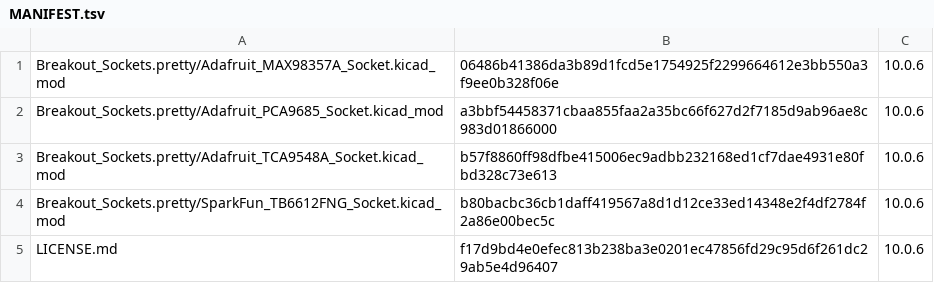
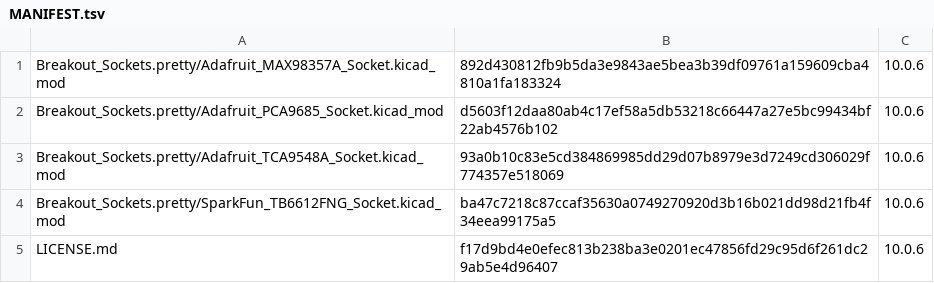
Before and after one commit to laurigates/mcu-tinkering-lab, a TSV file: tools/kicad/lib/breakout-sockets/MANIFEST.tsv, drawn as a sheet.

```diff
--- a/tools/kicad/lib/breakout-sockets/MANIFEST.tsv
+++ b/tools/kicad/lib/breakout-sockets/MANIFEST.tsv
@@ -1,5 +1,5 @@
-Breakout_Sockets.pretty/Adafruit_MAX98357A_Socket.kicad_mod	06486b41386da3b89d1fcd5e1754925f2299664612e3bb550a3f9ee0b328f06e	10.0.6
-Breakout_Sockets.pretty/Adafruit_PCA9685_Socket.kicad_mod	a3bbf54458371cbaa855faa2a35bc66f627d2f7185d9ab96ae8c983d01866000	10.0.6
-Breakout_Sockets.pretty/Adafruit_TCA9548A_Socket.kicad_mod	b57f8860ff98dfbe415006ec9adbb232168ed1cf7dae4931e80fbd328c73e613	10.0.6
-Breakout_Sockets.pretty/SparkFun_TB6612FNG_Socket.kicad_mod	b80bacbc36cb1daff419567a8d1d12ce33ed14348e2f4df2784f2a86e00bec5c	10.0.6
+Breakout_Sockets.pretty/Adafruit_MAX98357A_Socket.kicad_mod	892d430812fb9b5da3e9843ae5bea3b39df09761a159609cba4810a1fa183324	10.0.6
+Breakout_Sockets.pretty/Adafruit_PCA9685_Socket.kicad_mod	d5603f12daa80ab4c17ef58a5db53218c66447a27e5bc99434bf22ab4576b102	10.0.6
+Breakout_Sockets.pretty/Adafruit_TCA9548A_Socket.kicad_mod	93a0b10c83e5cd384869985dd29d07b8979e3d7249cd306029f774357e518069	10.0.6
+Breakout_Sockets.pretty/SparkFun_TB6612FNG_Socket.kicad_mod	ba47c7218c87ccaf35630a0749270920d3b16b021dd98d21fb4f34eea99175a5	10.0.6
 LICENSE.md	f17d9bd4e0efec813b238ba3e0201ec47856fd29c95d6f261dc29ab5e4d96407	10.0.6
```
Also changed, not shown: 18 other files.
